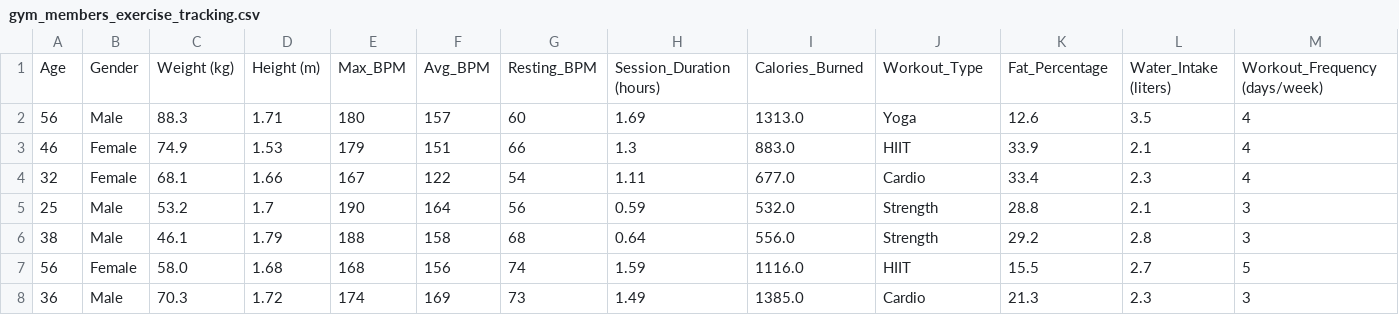
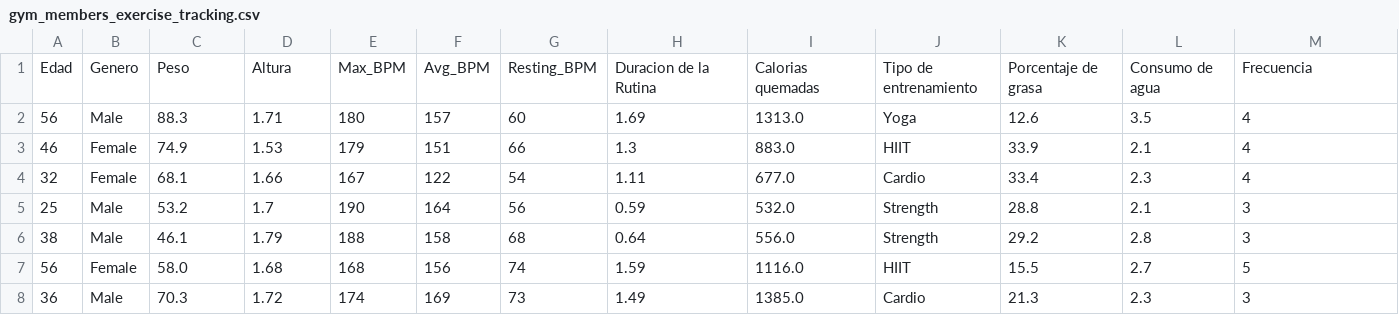
Before and after one commit to seik345/EstadisticaVerano2026, a CSV file: GYM_MEMBERS/gym_members_exercise_tracking.csv, drawn as a sheet; only a part is shown; removed rows and columns are numbered as before the commit, all else as after; rows hold the shown columns only; the diff names each change by its address in the sheet, - before the commit and + after, or states it on an @@ line.

Commit message:
Update gym_members_exercise_tracking.csv

```diff
--- a/GYM_MEMBERS/gym_members_exercise_tracking.csv
+++ b/GYM_MEMBERS/gym_members_exercise_tracking.csv
-row 1: Age | Gender | Weight (kg) | Height (m) | Max_BPM | Avg_BPM | Resting_BPM | Session_Duration (hours) | Calories_Burned | Workout_Type | Fat_Percentage | Water_Intake (liters) | Workout_Frequency (days/week)
+row 1: Edad | Genero | Peso | Altura | Max_BPM | Avg_BPM | Resting_BPM | Duracion de la Rutina | Calorias quemadas | Tipo de entrenamiento | Porcentaje de grasa | Consumo de agua | Frecuencia
```
